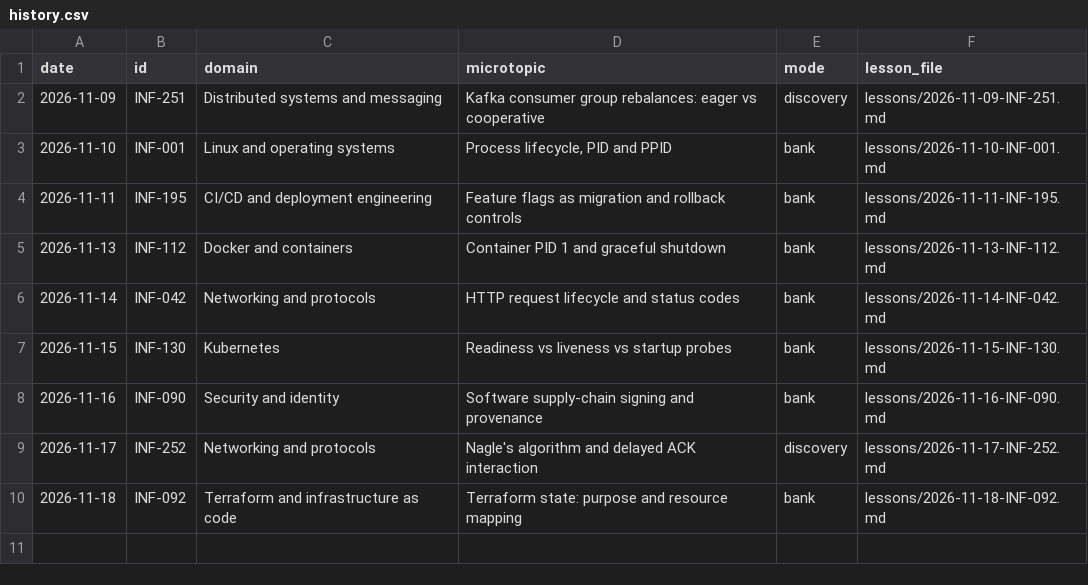
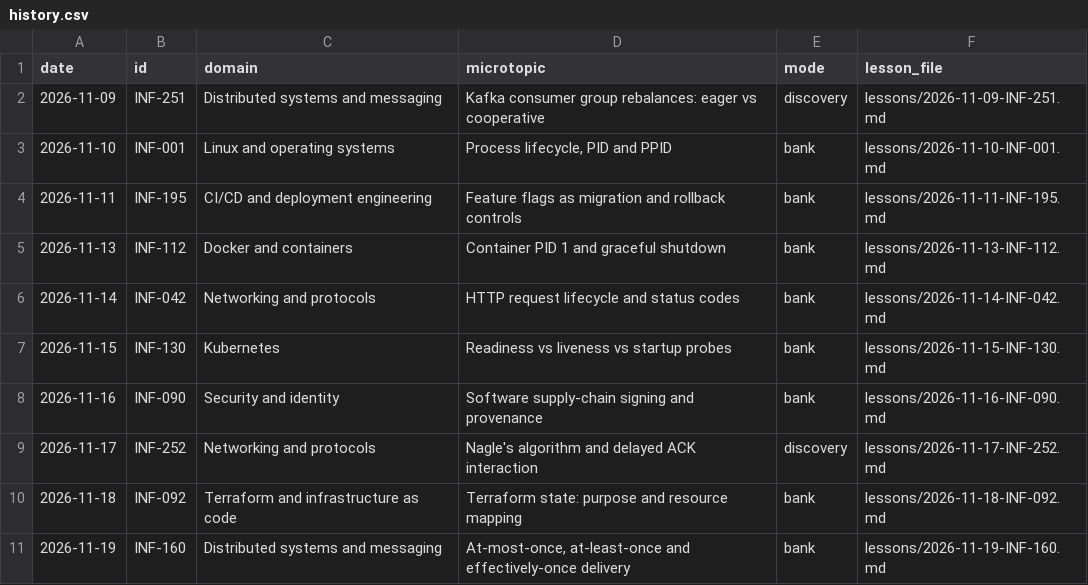
Before and after one commit to navkaransingh011/infra-knowledge-drops, a CSV file: history.csv, drawn as a sheet; the diff names each change by its address in the sheet, - before the commit and + after, or states it on an @@ line.

```diff
--- a/history.csv
+++ b/history.csv
+row 11: 2026-11-19 | INF-160 | Distributed systems and messaging | At-most-once, at-least-once and effectively-once delivery | bank | lessons/2026-11-19-INF-160.md
```
Also changed, not shown: topics.csv, 1 other file.
